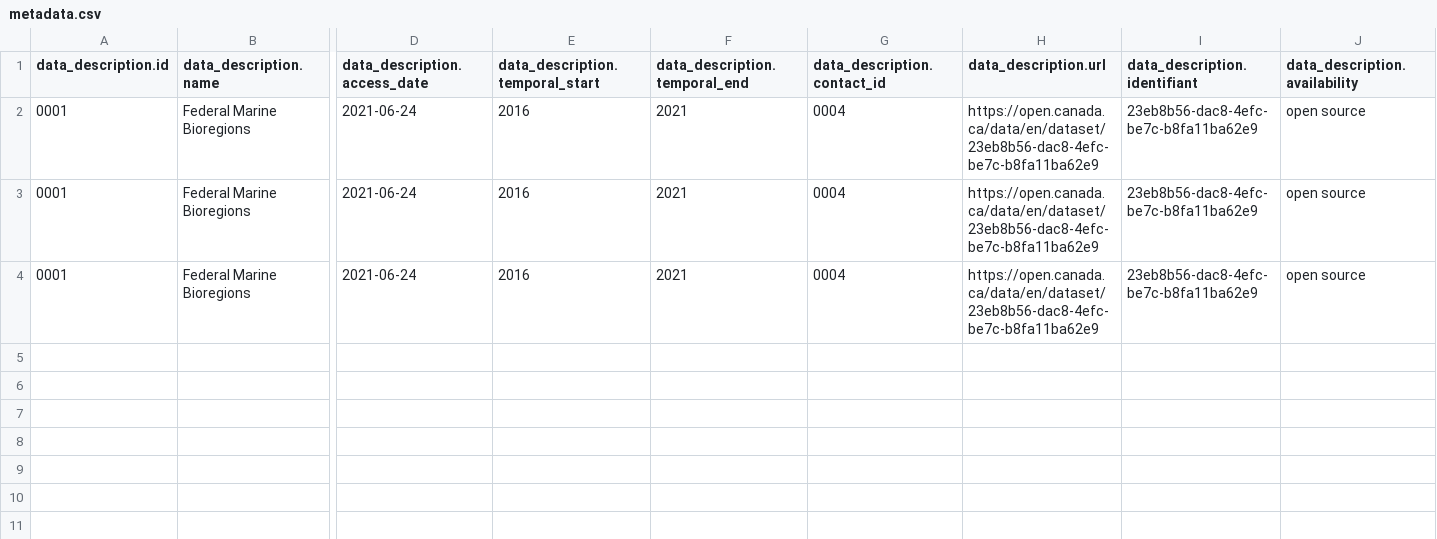
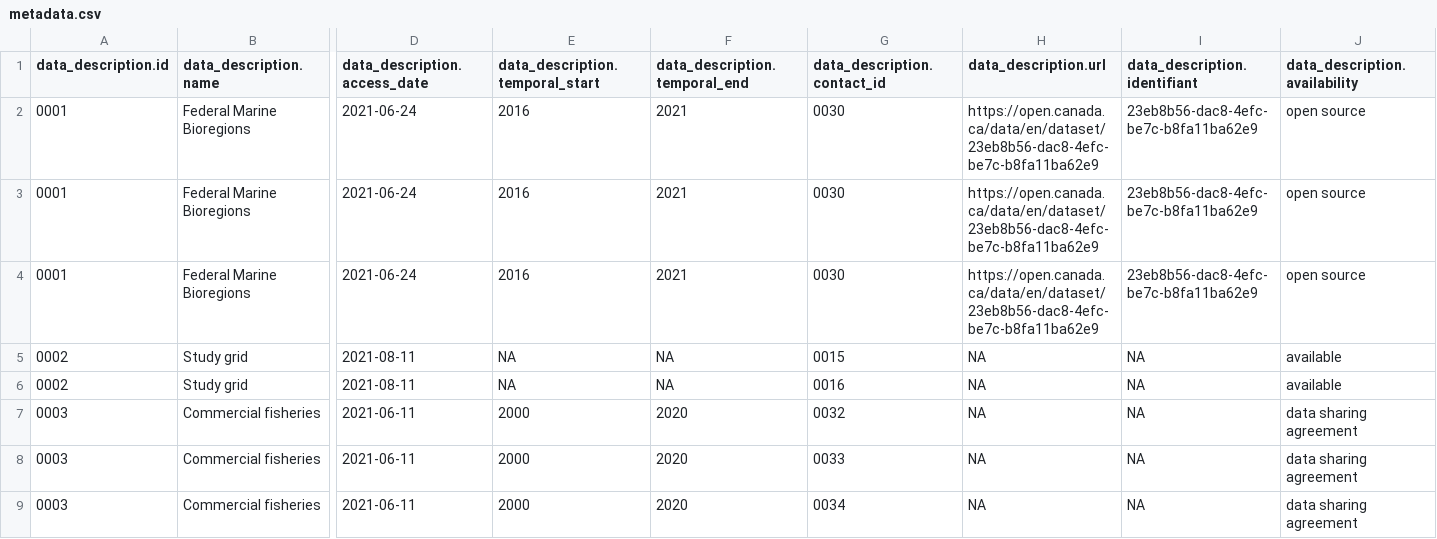
Before and after one commit to Ecosystem-Assessments/nceadfo, a CSV file: data/data-metadata/metadata.csv, drawn as a sheet; only a part is shown, gaps mark what is left out; rows hold the shown columns only; the diff covers the shown part only; the diff names each change by its address in the sheet, - before the commit and + after, or states it on an @@ line.

```diff
--- a/data/data-metadata/metadata.csv
+++ b/data/data-metadata/metadata.csv
-G2:G4 (data_description.contact_id): 0004
+G2:G4 (data_description.contact_id): 0030
+row 5: 0002 | Study grid | 2021-08-11 | NA | NA | 0015 | NA | NA | available
+row 6: 0002 | Study grid | 2021-08-11 | NA | NA | 0016 | NA | NA | available
+row 7: 0003 | Commercial fisheries | 2021-06-11 | 2000 | 2020 | 0032 | NA | NA | data sharing agreement
+row 8: 0003 | Commercial fisheries | 2021-06-11 | 2000 | 2020 | 0033 | NA | NA | data sharing agreement
+row 9: 0003 | Commercial fisheries | 2021-06-11 | 2000 | 2020 | 0034 | NA | NA | data sharing agreement
```
Also changed, not shown: 7 added rows elsewhere in this file, data/data-contact/contact.csv, 11 other files.
